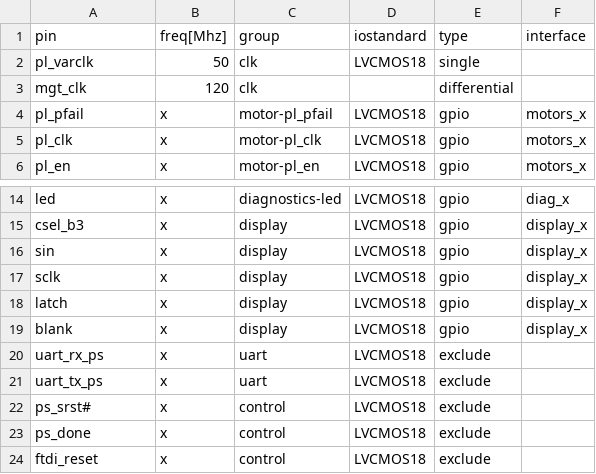
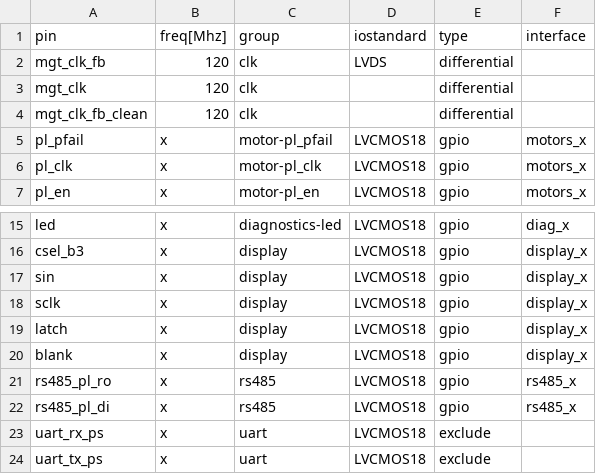
Before and after one commit to dodotronix/mcoi-xu5-design-complete, a CSV file: pcb_configuration/xu5_pcb_pinout/config.csv, drawn as a sheet; only a part is shown, gaps mark what is left out; the shorter side is filled out with more unchanged rows; removed rows and columns are numbered as before the commit, all else as after; the diff names each change by its address in the sheet, - before the commit and + after, or states it on an @@ line.

Commit message:
config for the mcox changed according to the devkit config

```diff
--- a/pcb_configuration/xu5_pcb_pinout/config.csv
+++ b/pcb_configuration/xu5_pcb_pinout/config.csv
-row 2: pl_varclk | 50 | clk | LVCMOS18 | single
+row 2: mgt_clk_fb | 120 | clk | LVDS | differential
+row 4: mgt_clk_fb_clean | 120 | clk |  | differential
+row 21: rs485_pl_ro | x | rs485 | LVCMOS18 | gpio | rs485_x
+row 22: rs485_pl_di | x | rs485 | LVCMOS18 | gpio | rs485_x
```
